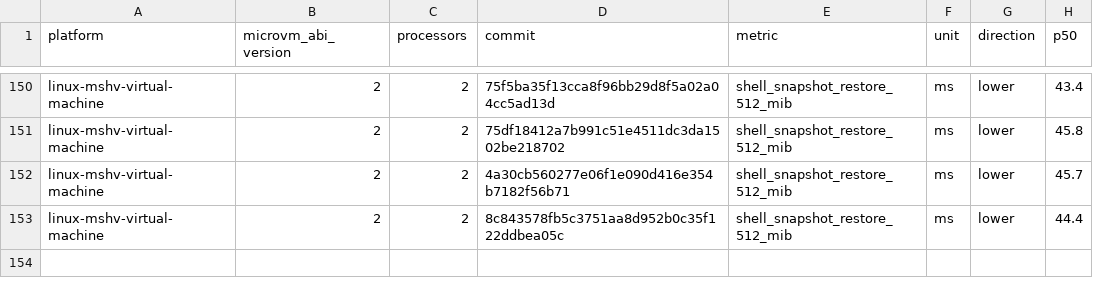
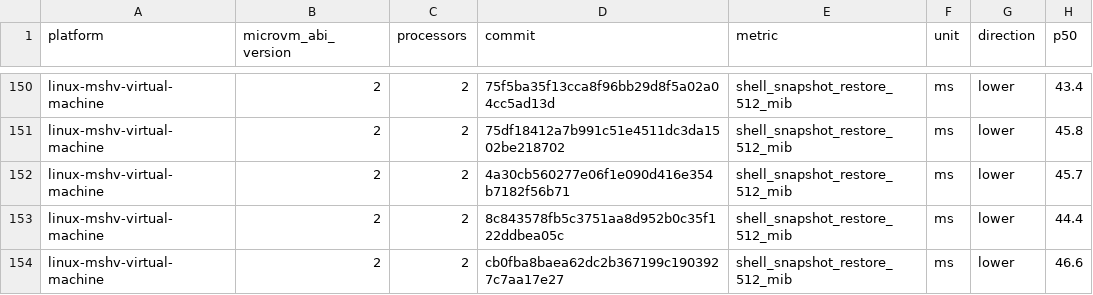
Before and after one commit to microsoft/nvx, a CSV file: data/linux-mshv-virtual-machine-microvm-v2-2vcpu.csv, drawn as a sheet; only a part is shown, gaps mark what is left out; the diff names each change by its address in the sheet, - before the commit and + after, or states it on an @@ line.

```diff
--- a/data/linux-mshv-virtual-machine-microvm-v2-2vcpu.csv
+++ b/data/linux-mshv-virtual-machine-microvm-v2-2vcpu.csv
+row 154: linux-mshv-virtual-machine | 2 | 2 | cb0fba8baea62dc2b367199c1903927c7aa17e27 | shell_snapshot_restore_512_mib | ms | lower | 46.6
```
Also changed, not shown: data/linux-kvm-virtual-machine-microvm-v2-1vcpu.csv, data/linux-mshv-virtual-machine-microvm-v2-1vcpu.csv, 9 other files.
